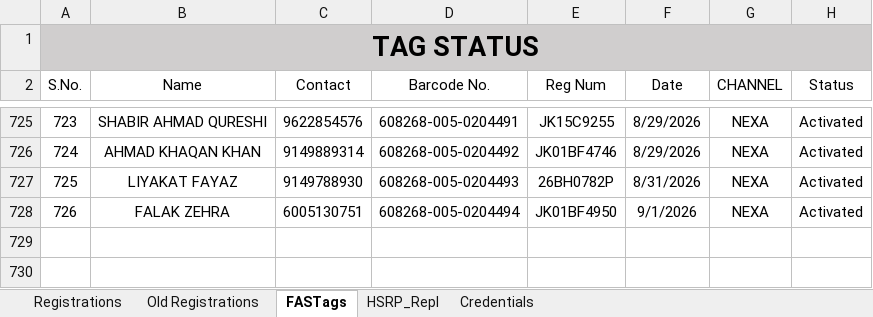
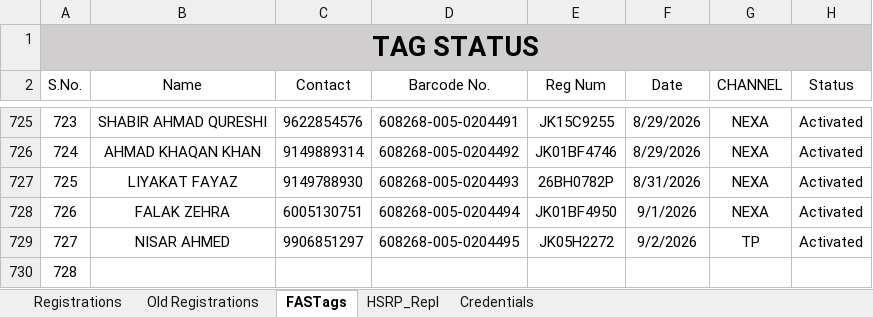
Before and after one commit to adilahmadsofi-ck/Documents, an Excel workbook: RegistrationsFile.xlsx, sheet FASTags, drawn as a sheet; only a part is shown, gaps mark what is left out; values as stored, in another font and other column widths than the file's, no borders; conditional formats and table styles not drawn; the diff names each change by its address in the sheet, - before the commit and + after, or states it on an @@ line.

```diff
--- a/RegistrationsFile.xlsx (sheet FASTags)
+++ b/RegistrationsFile.xlsx (sheet FASTags)
+row 729: 727 | NISAR AHMED | 9906851297 | 608268-005-0204495 | JK05H2272 | 9/2/2026 | TP | Activated
+row 730: 728
```
Also changed, not shown: sheet Registrations, DealerRegistrations.xlsx, RC_FASTags_TransitStatus.xlsx, 2 other files.
